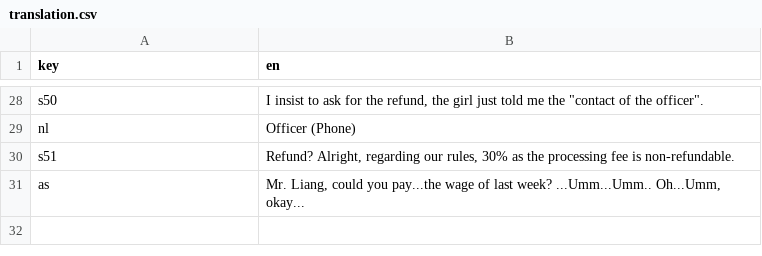
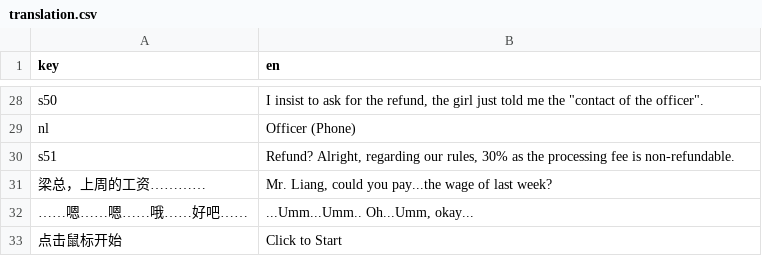
Before and after one commit to SnowyYANG/godot-visual-novel, a CSV file: assets/translation.csv, drawn as a sheet; only a part is shown, gaps mark what is left out; removed rows and columns are numbered as before the commit, all else as after; the diff names each change by its address in the sheet, - before the commit and + after, or states it on an @@ line.

```diff
--- a/assets/translation.csv
+++ b/assets/translation.csv
-row 31: as | Mr. Liang, could you pay...the wage of last week? ...Umm...Umm.. Oh...Umm, okay...
+row 31: 梁总，上周的工资………… | Mr. Liang, could you pay...the wage of last week?
+row 32: ……嗯……嗯……哦……好吧…… | ...Umm...Umm.. Oh...Umm, okay...
+row 33: 点击鼠标开始 | Click to Start
```
Also changed, not shown: 4 other files.
